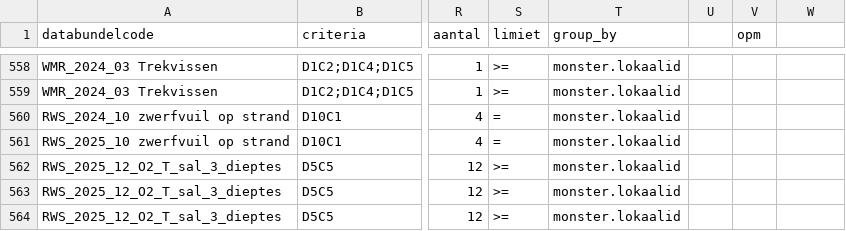
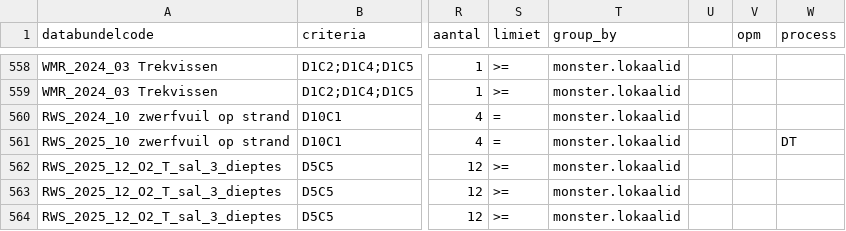
Before and after one commit to openearth/krmvalidatie, a CSV file: data/validatielijst.csv, drawn as a sheet; only a part is shown, gaps mark what is left out; the diff names each change by its address in the sheet, - before the commit and + after, or states it on an @@ line.

```diff
--- a/data/validatielijst.csv
+++ b/data/validatielijst.csv
-W1: (empty)
+W1: process
-W561 (process): (empty)
+W561 (process): DT
```
Also changed, not shown: 1 other file.
